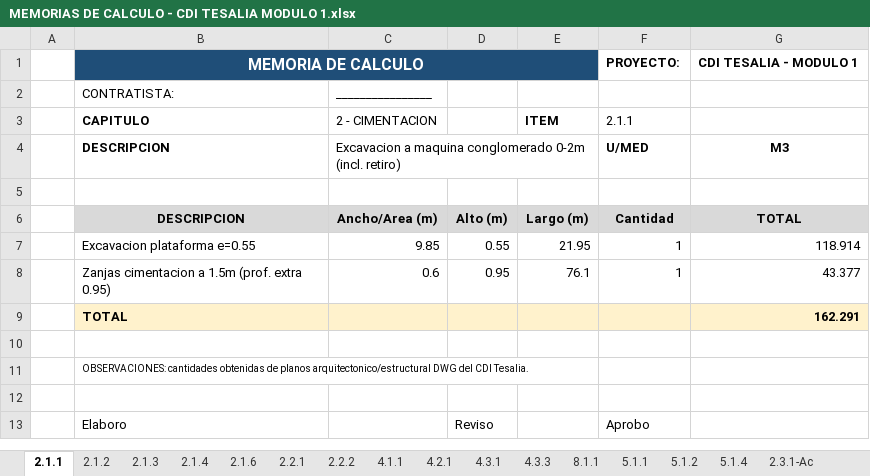
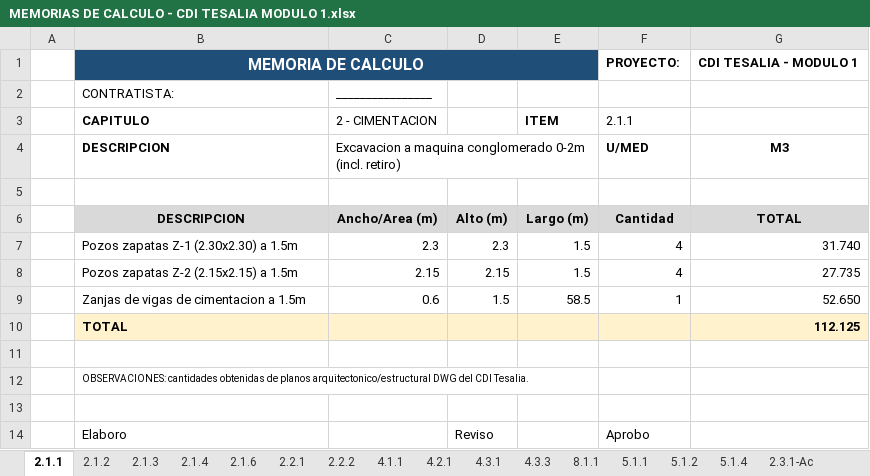
Before and after one commit to saospinap-bit/mi-sistema-de-vida, an Excel workbook: Proyectos/Fundamentos-de-Construccion/Solucion/MEMORIAS DE CALCULO - CDI TESALIA MODULO 1.xlsx, sheet 2.1.1, drawn as a sheet; values as stored, in another font and other column widths than the file's, no borders; removed rows and columns are numbered as before the commit, all else as after; the diff names each change by its address in the sheet, - before the commit and + after, or states it on an @@ line.

Commit message:
Corrige columnas (8 und, 2 secciones 0.50 y 0.40), zapatas reales Z-1/Z-2, altura muro 3.0m y excavacion por pozos+zanjas (total $215.9M)

```diff
--- a/Proyectos/Fundamentos-de-Construccion/Solucion/MEMORIAS DE CALCULO - CDI TESALIA MODULO 1.xlsx (sheet 2.1.1)
+++ b/Proyectos/Fundamentos-de-Construccion/Solucion/MEMORIAS DE CALCULO - CDI TESALIA MODULO 1.xlsx (sheet 2.1.1)
-row 7:  | Excavacion plataforma e=0.55 | 9.85 | 0.55 | 21.95 | 1 | 118.914
-row 8:  | Zanjas cimentacion a 1.5m (prof. extra 0.95) | 0.6 | 0.95 | 76.1 | 1 | 43.377
-row 9:  | TOTAL |  |  |  |  | 162.291
+row 7:  | Pozos zapatas Z-1 (2.30x2.30) a 1.5m | 2.3 | 2.3 | 1.5 | 4 | 31.740
+row 8:  | Pozos zapatas Z-2 (2.15x2.15) a 1.5m | 2.15 | 2.15 | 1.5 | 4 | 27.735
+row 9:  | Zanjas de vigas de cimentacion a 1.5m | 0.6 | 1.5 | 58.5 | 1 | 52.650
+row 10:  | TOTAL |  |  |  |  | 112.125
```
Also changed, not shown: sheet 2.1.3, sheet 4.7.1-Ac, sheet 4.1.1, sheet 5.1.1, sheet 5.2.1-Ac, sheet 5.1.2, 1 more sheet, Proyectos/Fundamentos-de-Construccion/Solucion/CARTILLA DE HIERROS - despiece CDI TESALIA.xlsx, Proyectos/Fundamentos-de-Construccion/Solucion/MEMORIAS DE CALCULO -FORMATO PROFESOR- DILIGENCIADO.xlsx, 8 other files.
